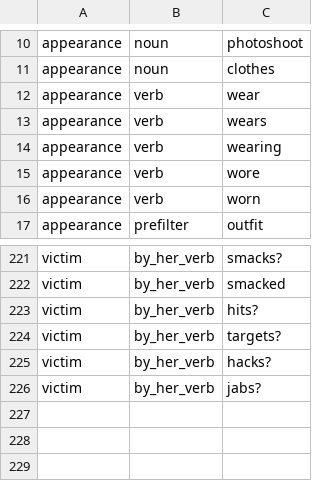
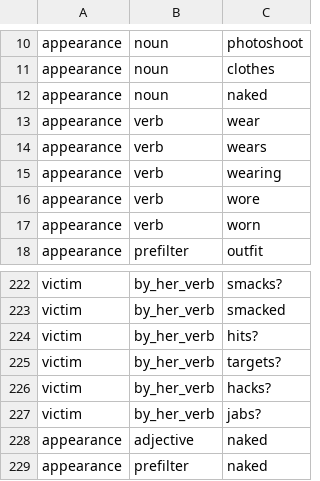
Before and after one commit to the-pudding/wnba-politics, a CSV file: data/framing_terms.csv, drawn as a sheet; only a part is shown, gaps mark what is left out.

```diff
--- a/data/framing_terms.csv
+++ b/data/framing_terms.csv
@@ -11,2 +11,3 @@ appearance,noun,photoshoot
 appearance,noun,clothes
+appearance,noun,naked
 appearance,verb,wear
@@ -226 +227,3 @@ victim,by_her_verb,hacks?
 victim,by_her_verb,jabs?
+appearance,adjective,naked
+appearance,prefilter,naked
```
Also changed, not shown: src/data/appearance_talk.csv, src/data/celebrity_talk.csv, 8 other files.
